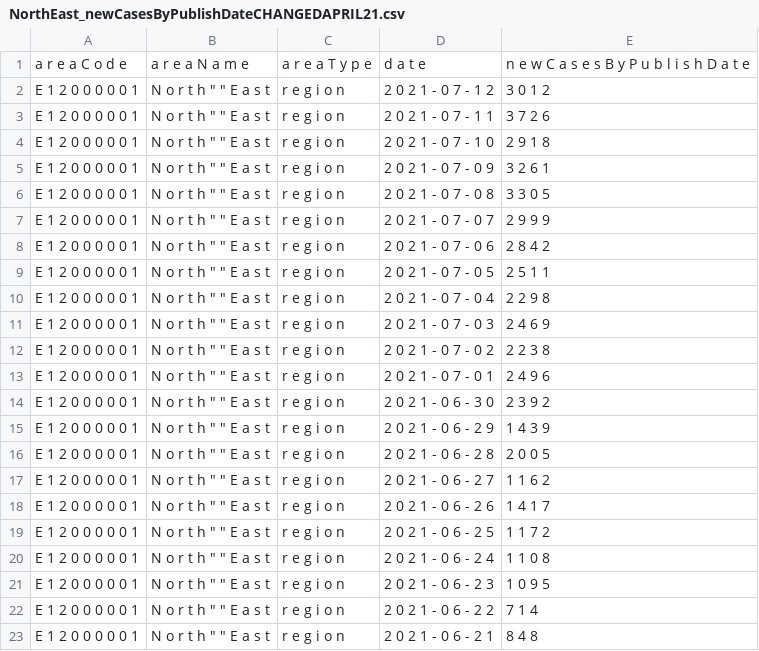
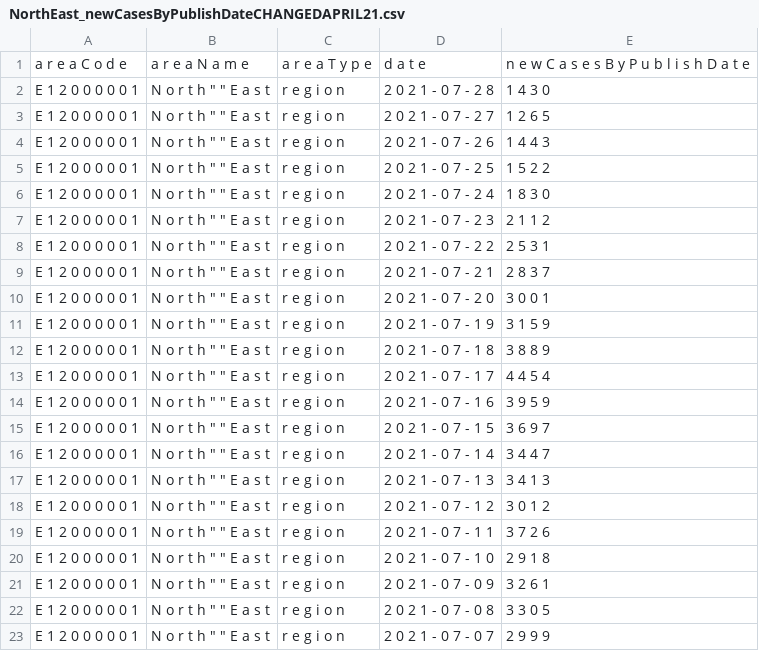
Before and after one commit to scienceMiner/pythonCovid19Charts, a CSV file: python.datascience.views/src/data/NorthEast_newCasesByPublishDateCHANGEDAPRIL21.csv, drawn as a sheet; only a part is shown; the shorter side is filled out with more unchanged rows; the diff names each change by its address in the sheet, - before the commit and + after, or states it on an @@ line.

```diff
--- a/python.datascience.views/src/data/NorthEast_newCasesByPublishDateCHANGEDAPRIL21.csv
+++ b/python.datascience.views/src/data/NorthEast_newCasesByPublishDateCHANGEDAPRIL21.csv
+row 2: E 1 2 0 0 0 0 0 1 | N o r t h " " E a s t | r e g i o n | 2 0 2 1 - 0 7 - 2 8 | 1 4 3 0
+row 3: E 1 2 0 0 0 0 0 1 | N o r t h " " E a s t | r e g i o n | 2 0 2 1 - 0 7 - 2 7 | 1 2 6 5
+row 4: E 1 2 0 0 0 0 0 1 | N o r t h " " E a s t | r e g i o n | 2 0 2 1 - 0 7 - 2 6 | 1 4 4 3
+row 5: E 1 2 0 0 0 0 0 1 | N o r t h " " E a s t | r e g i o n | 2 0 2 1 - 0 7 - 2 5 | 1 5 2 2
+row 6: E 1 2 0 0 0 0 0 1 | N o r t h " " E a s t | r e g i o n | 2 0 2 1 - 0 7 - 2 4 | 1 8 3 0
+row 7: E 1 2 0 0 0 0 0 1 | N o r t h " " E a s t | r e g i o n | 2 0 2 1 - 0 7 - 2 3 | 2 1 1 2
+row 8: E 1 2 0 0 0 0 0 1 | N o r t h " " E a s t | r e g i o n | 2 0 2 1 - 0 7 - 2 2 | 2 5 3 1
+row 9: E 1 2 0 0 0 0 0 1 | N o r t h " " E a s t | r e g i o n | 2 0 2 1 - 0 7 - 2 1 | 2 8 3 7
+row 10: E 1 2 0 0 0 0 0 1 | N o r t h " " E a s t | r e g i o n | 2 0 2 1 - 0 7 - 2 0 | 3 0 0 1
+row 11: E 1 2 0 0 0 0 0 1 | N o r t h " " E a s t | r e g i o n | 2 0 2 1 - 0 7 - 1 9 | 3 1 5 9
+row 12: E 1 2 0 0 0 0 0 1 | N o r t h " " E a s t | r e g i o n | 2 0 2 1 - 0 7 - 1 8 | 3 8 8 9
+row 13: E 1 2 0 0 0 0 0 1 | N o r t h " " E a s t | r e g i o n | 2 0 2 1 - 0 7 - 1 7 | 4 4 5 4
+row 14: E 1 2 0 0 0 0 0 1 | N o r t h " " E a s t | r e g i o n | 2 0 2 1 - 0 7 - 1 6 | 3 9 5 9
+row 15: E 1 2 0 0 0 0 0 1 | N o r t h " " E a s t | r e g i o n | 2 0 2 1 - 0 7 - 1 5 | 3 6 9 7
+row 16: E 1 2 0 0 0 0 0 1 | N o r t h " " E a s t | r e g i o n | 2 0 2 1 - 0 7 - 1 4 | 3 4 4 7
+row 17: E 1 2 0 0 0 0 0 1 | N o r t h " " E a s t | r e g i o n | 2 0 2 1 - 0 7 - 1 3 | 3 4 1 3
```
Also changed, not shown: python.datascience.views/src/data/EastOfEngland_newCasesByPublishDateCHANGEDAPRIL21.csv, python.datascience.views/src/data/NorthWest_newCasesByPublishDateCHANGEDAPRIL21.csv, 10 other files.
